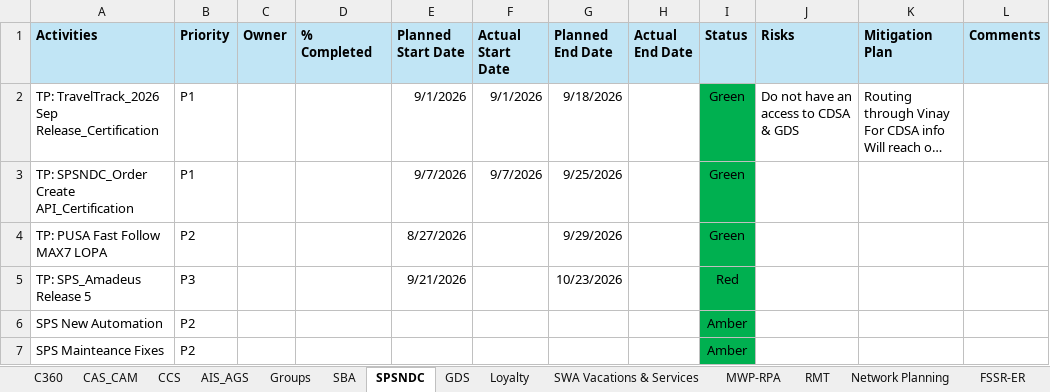
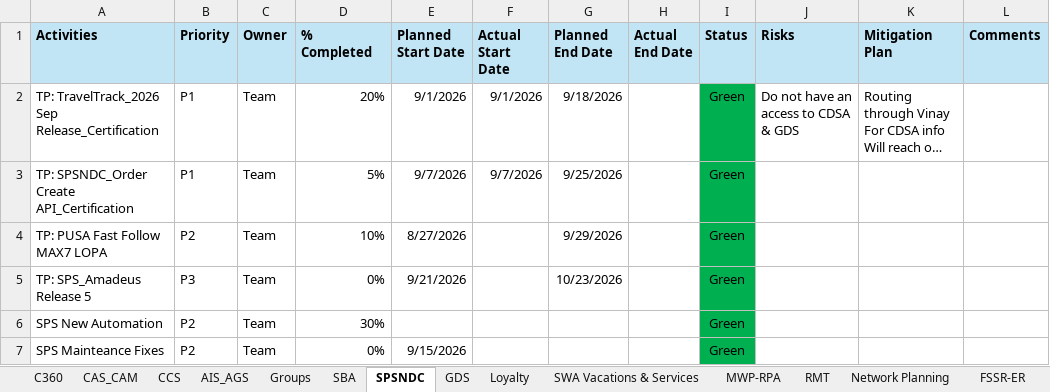
Before and after one commit to Qentelli-Design/SWA, an Excel workbook: Product_Status_Report.xlsx, sheet SPSNDC, drawn as a sheet; long unchanged cells end in …; values as stored, in another font and other column widths than the file's, no borders; the diff names each change by its address in the sheet, - before the commit and + after, or states it on an @@ line.

Commit message:
Update product delivery status data

```diff
--- a/Product_Status_Report.xlsx (sheet SPSNDC)
+++ b/Product_Status_Report.xlsx (sheet SPSNDC)
-C2:C7 (Owner): (empty)
+C2:C7 (Owner): Team
-D2 (% Completed): (empty)
+D2 (% Completed): 20%
-D3 (% Completed): (empty)
+D3 (% Completed): 5%
-D4 (% Completed): (empty)
+D4 (% Completed): 10%
-D5 (% Completed): (empty)
+D5 (% Completed): 0%
-I5 (Status): Red
+I5 (Status): Green
-D6 (% Completed): (empty)
+D6 (% Completed): 30%
-I6:I7 (Status): Amber
+I6:I7 (Status): Green
-D7 (% Completed): (empty)
+D7 (% Completed): 0%
-E7 (Planned Start Date): (empty)
+E7 (Planned Start Date): 9/15/2026
```
Also changed, not shown: sheet AIS_AGS, sheet GDS, sheet Loyalty, sheet CCS, sheet SBA, sheet Network Planning, 4 more sheets.
